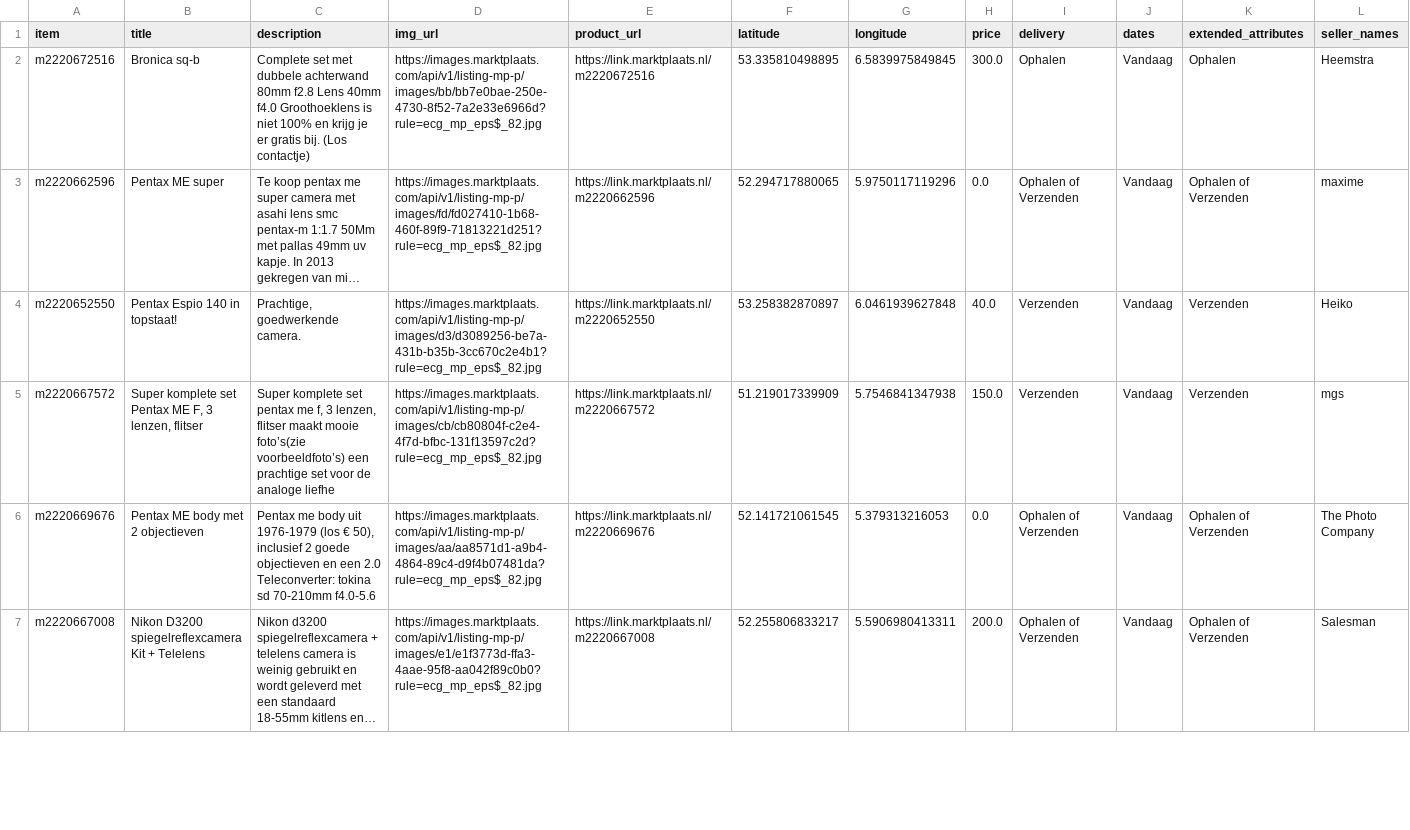
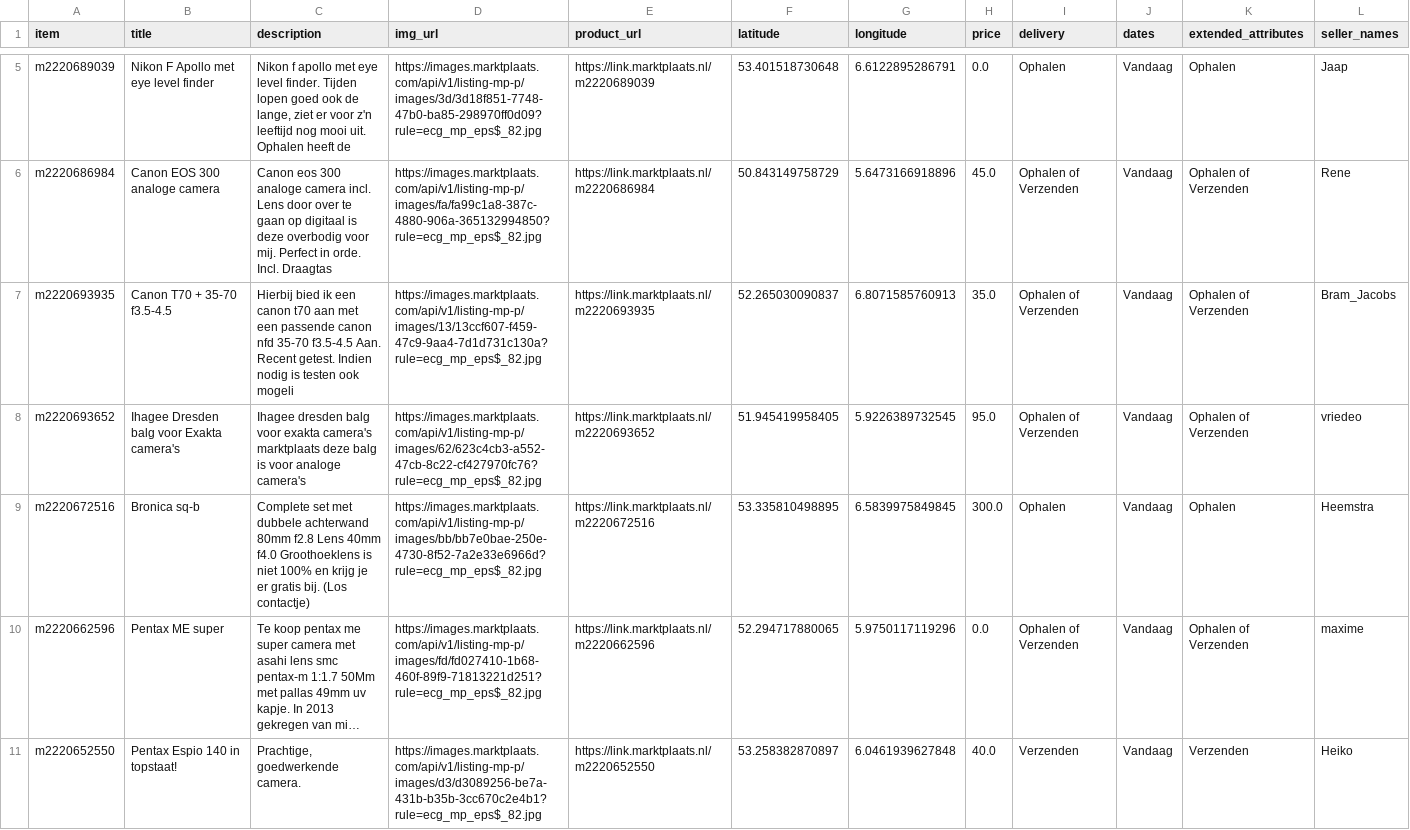
Before and after one commit to mcnakhaee/mp_notification, a CSV file: items_today.csv, drawn as a sheet; only a part is shown, gaps mark what is left out; the shorter side is filled out with more unchanged rows; long unchanged cells end in …; the diff covers the shown part only.

```diff
--- a/items_today.csv
+++ b/items_today.csv
@@ -2 +5,5 @@ item,title,description,img_url,product_url,latitude,longitude,price,delivery,dat
+m2220689039,Nikon F Apollo met  eye level finder,"Nikon f apollo met eye level finder. Tijden lopen goed ook de lange, ziet er voor z'n leeftijd nog mooi uit. Ophalen heeft de ",https://images.marktplaats.com/api/v1/listing-mp-p/images/3d/3d18f851-7748-47b0-ba85-298970ff0d09?rule=ecg_mp_eps$_82.jpg,https://link.marktplaats.nl/m2220689039,53.401518730648,6.6122895286791,0.0,Ophalen,Vandaag,Ophalen,Jaap
+m2220686984,Canon EOS 300 analoge camera,Canon eos 300 analoge camera incl. Lens door over te gaan op digitaal is deze overbodig voor mij. Perfect in orde. Incl. Draagtas ,https://images.marktplaats.com/api/v1/listing-mp-p/images/fa/fa99c1a8-387c-4880-906a-365132994850?rule=ecg_mp_eps$_82.jpg,https://link.marktplaats.nl/m2220686984,50.843149758729,5.6473166918896,45.0,Ophalen of Verzenden,Vandaag,Ophalen of Verzenden,Rene
+m2220693935,Canon T70 + 35-70 f3.5-4.5,Hierbij bied ik een canon t70 aan met een passende canon nfd 35-70 f3.5-4.5 Aan.  Recent getest. Indien nodig is testen ook mogeli,https://images.marktplaats.com/api/v1/listing-mp-p/images/13/13ccf607-f459-47c9-9aa4-7d1d731c130a?rule=ecg_mp_eps$_82.jpg,https://link.marktplaats.nl/m2220693935,52.265030090837,6.8071585760913,35.0,Ophalen of Verzenden,Vandaag,Ophalen of Verzenden,Bram_Jacobs
+m2220693652,Ihagee Dresden balg voor Exakta camera's,Ihagee dresden balg voor exakta camera's marktplaats deze balg is voor analoge camera's,https://images.marktplaats.com/api/v1/listing-mp-p/images/62/623c4cb3-a552-47cb-8c22-cf427970fc76?rule=ecg_mp_eps$_82.jpg,https://link.marktplaats.nl/m2220693652,51.945419958405,5.9226389732545,95.0,Ophalen of Verzenden,Vandaag,Ophalen of Verzenden,vriedeo
 m2220672516,Bronica sq-b,Complete set met dubbele achterwand 80mm f2.8 Lens 40mm f4.0 Groothoeklens is niet 100% en krijg je er gratis bij. (Los contactje),https://images.marktplaats.com/api/v1/listing-mp-p/images/bb/bb7e0bae-250e-4730-8f52-7a2e33e6966d?rule=ecg_mp_eps$_82.jpg,https://link.marktplaats.nl/m2220672516,53.335810498895,6.5839975849845,300.0,Ophalen,Vandaag,Ophalen,Heemstra
```
Also changed, not shown: 3 added rows elsewhere in this file.
